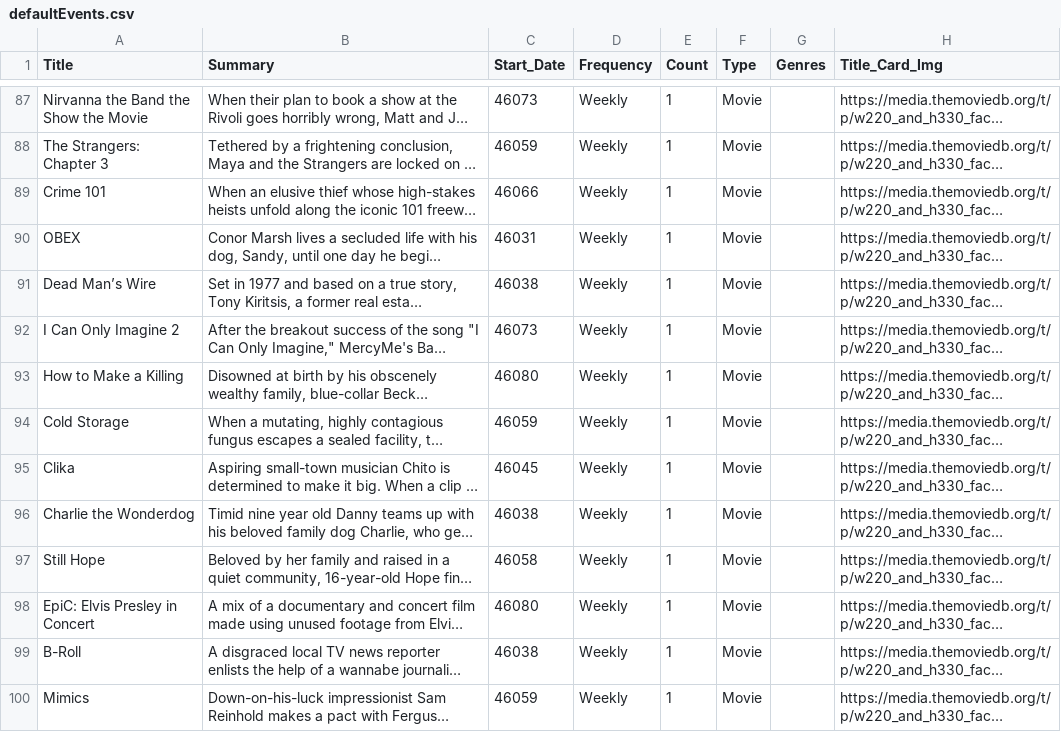
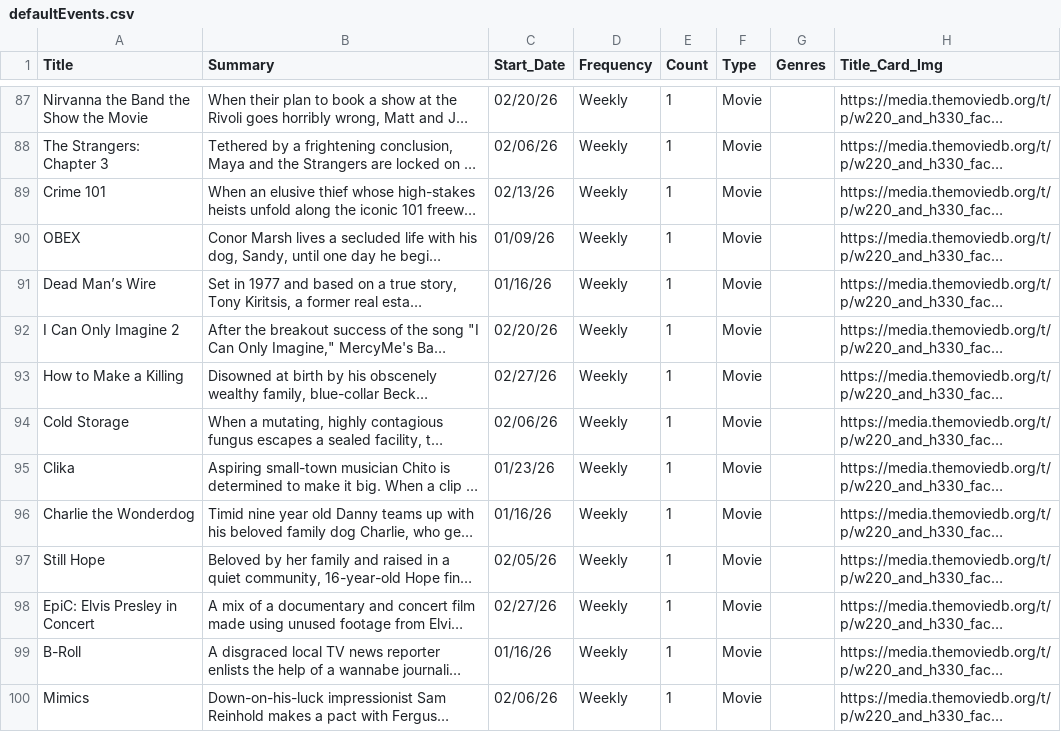
Before and after one commit to YolBolsun/SmallSchedulingApp, a CSV file: defaultEvents.csv, drawn as a sheet; only a part is shown, gaps mark what is left out; long unchanged cells end in …; the diff covers the shown part only; the diff names each change by its address in the sheet, - before the commit and + after, or states it on an @@ line.

```diff
--- a/defaultEvents.csv
+++ b/defaultEvents.csv
-C87 (Start_Date): 46073
+C87 (Start_Date): 02/20/26
-C88 (Start_Date): 46059
+C88 (Start_Date): 02/06/26
-C89 (Start_Date): 46066
+C89 (Start_Date): 02/13/26
-C90 (Start_Date): 46031
+C90 (Start_Date): 01/09/26
-C91 (Start_Date): 46038
+C91 (Start_Date): 01/16/26
-C92 (Start_Date): 46073
+C92 (Start_Date): 02/20/26
-C93 (Start_Date): 46080
+C93 (Start_Date): 02/27/26
-C94 (Start_Date): 46059
+C94 (Start_Date): 02/06/26
-C95 (Start_Date): 46045
+C95 (Start_Date): 01/23/26
-C96 (Start_Date): 46038
+C96 (Start_Date): 01/16/26
-C97 (Start_Date): 46058
+C97 (Start_Date): 02/05/26
-C98 (Start_Date): 46080
+C98 (Start_Date): 02/27/26
-C99 (Start_Date): 46038
+C99 (Start_Date): 01/16/26
-C100 (Start_Date): 46059
+C100 (Start_Date): 02/06/26
```
Also changed, not shown: 70 edited cells elsewhere in this file.
